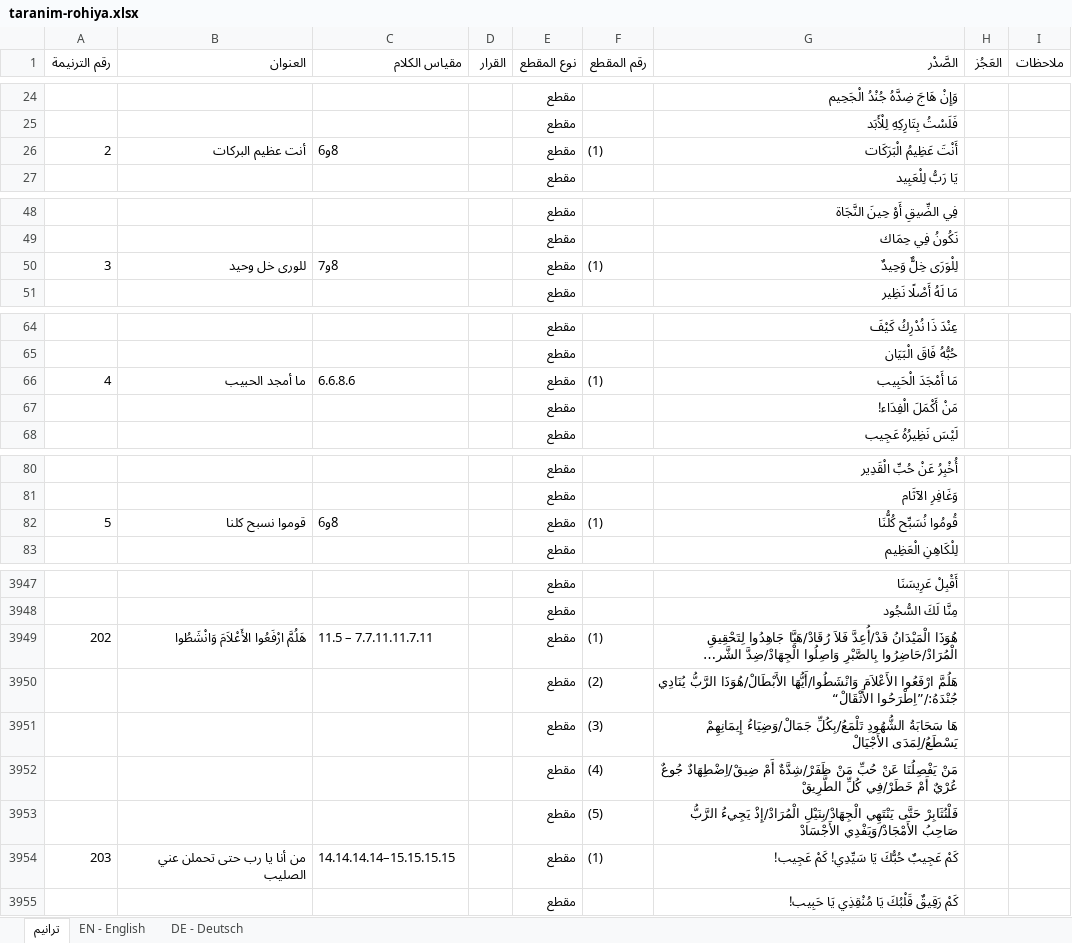
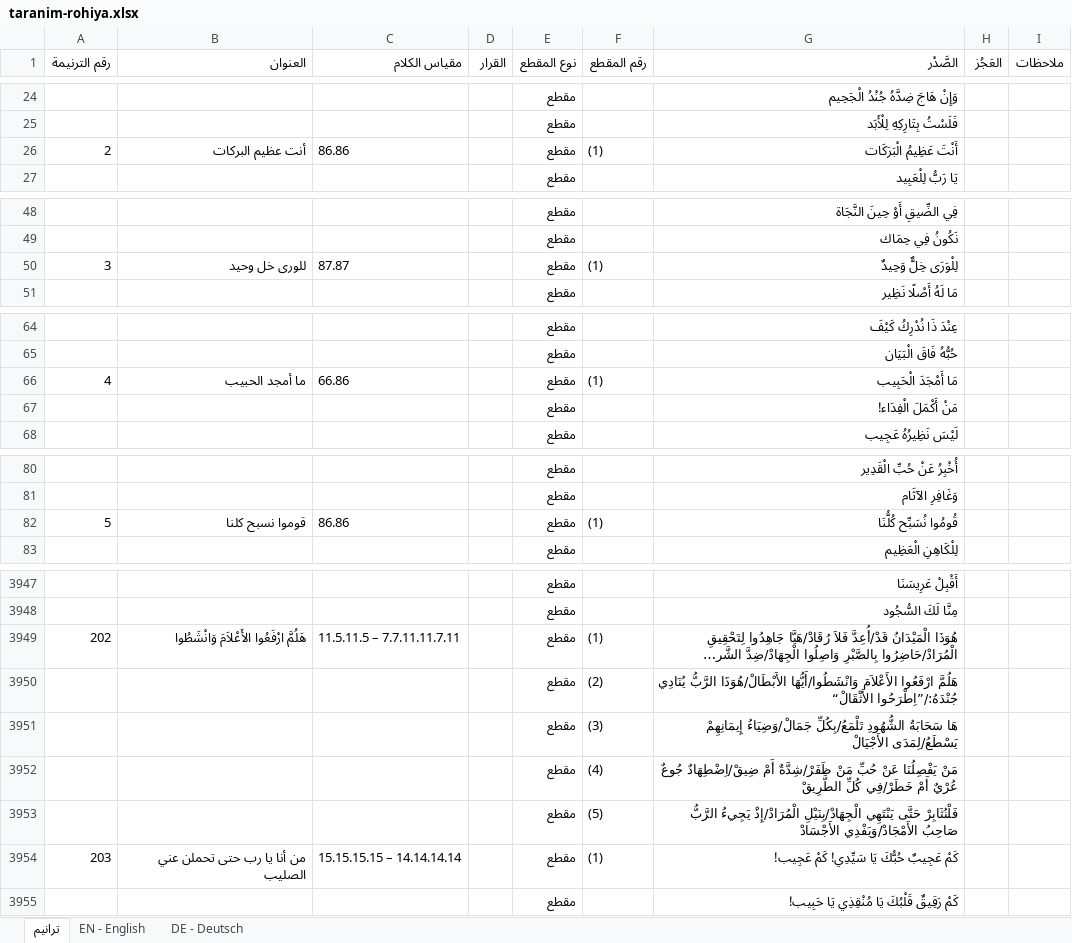
Before and after one commit to OsamaSla/ranemmu-lilrab, an Excel workbook: content/taranim-rohiya.xlsx, sheet ترانيم, drawn as a sheet; only a part is shown, gaps mark what is left out; long unchanged cells end in …; values as stored, in another font and other column widths than the file's, no borders; the diff covers the shown part only; the diff names each change by its address in the sheet, - before the commit and + after, or states it on an @@ line.

```diff
--- a/content/taranim-rohiya.xlsx (sheet ترانيم)
+++ b/content/taranim-rohiya.xlsx (sheet ترانيم)
-C26 (مقياس الكلام): 8و6
+C26 (مقياس الكلام): 86.86
-C50 (مقياس الكلام): 8و7
+C50 (مقياس الكلام): 87.87
-C66 (مقياس الكلام): 6.6.8.6
+C66 (مقياس الكلام): 66.86
-C82 (مقياس الكلام): 8و6
+C82 (مقياس الكلام): 86.86
-C3949 (مقياس الكلام): 11.5 – 7.7.11.11.7.11
+C3949 (مقياس الكلام): 11.5.11.5 – 7.7.11.11.7.11
-C3954 (مقياس الكلام): 14.14.14.14–15.15.15.15
+C3954 (مقياس الكلام): 15.15.15.15 – 14.14.14.14
```
Also changed, not shown: 360 edited cells elsewhere in this sheet, 11 other files.
